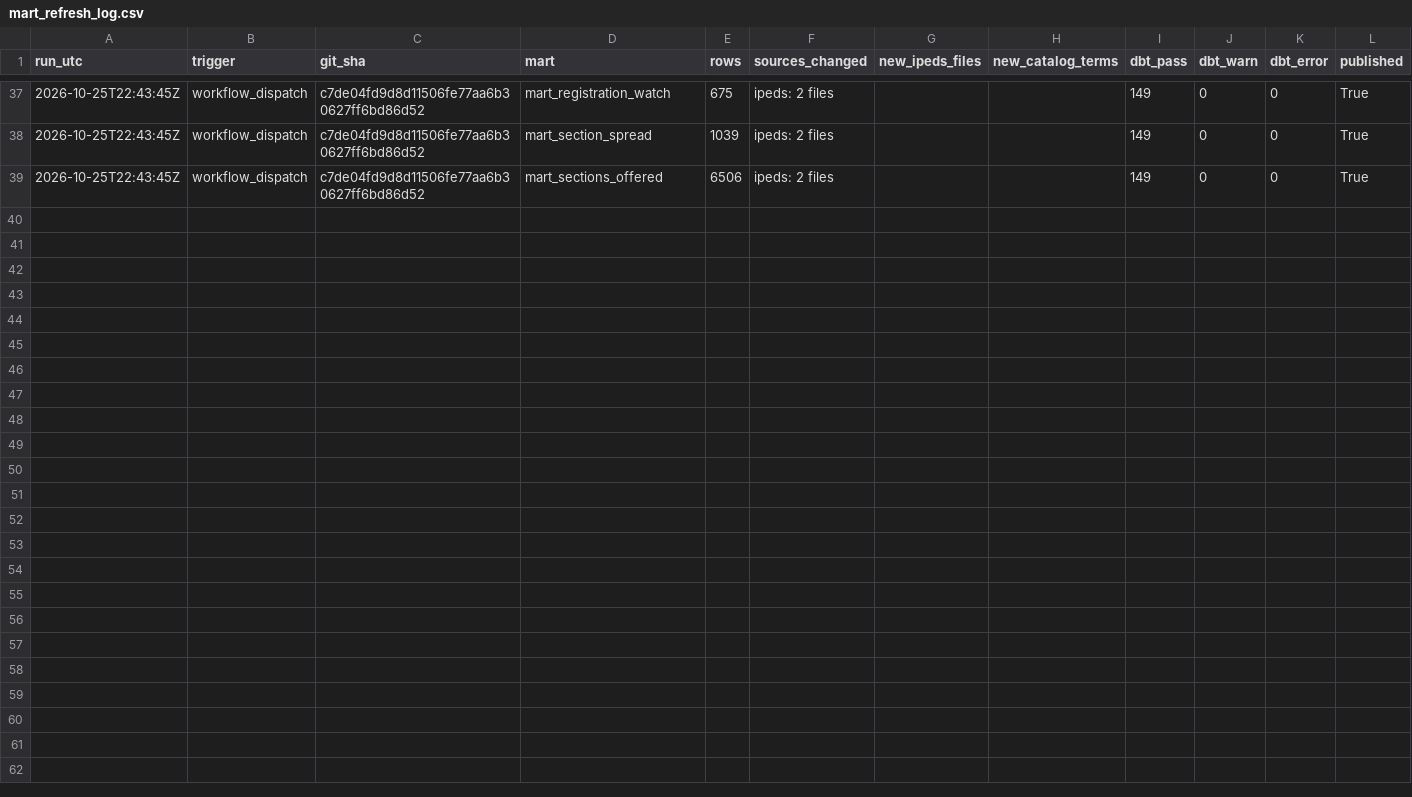
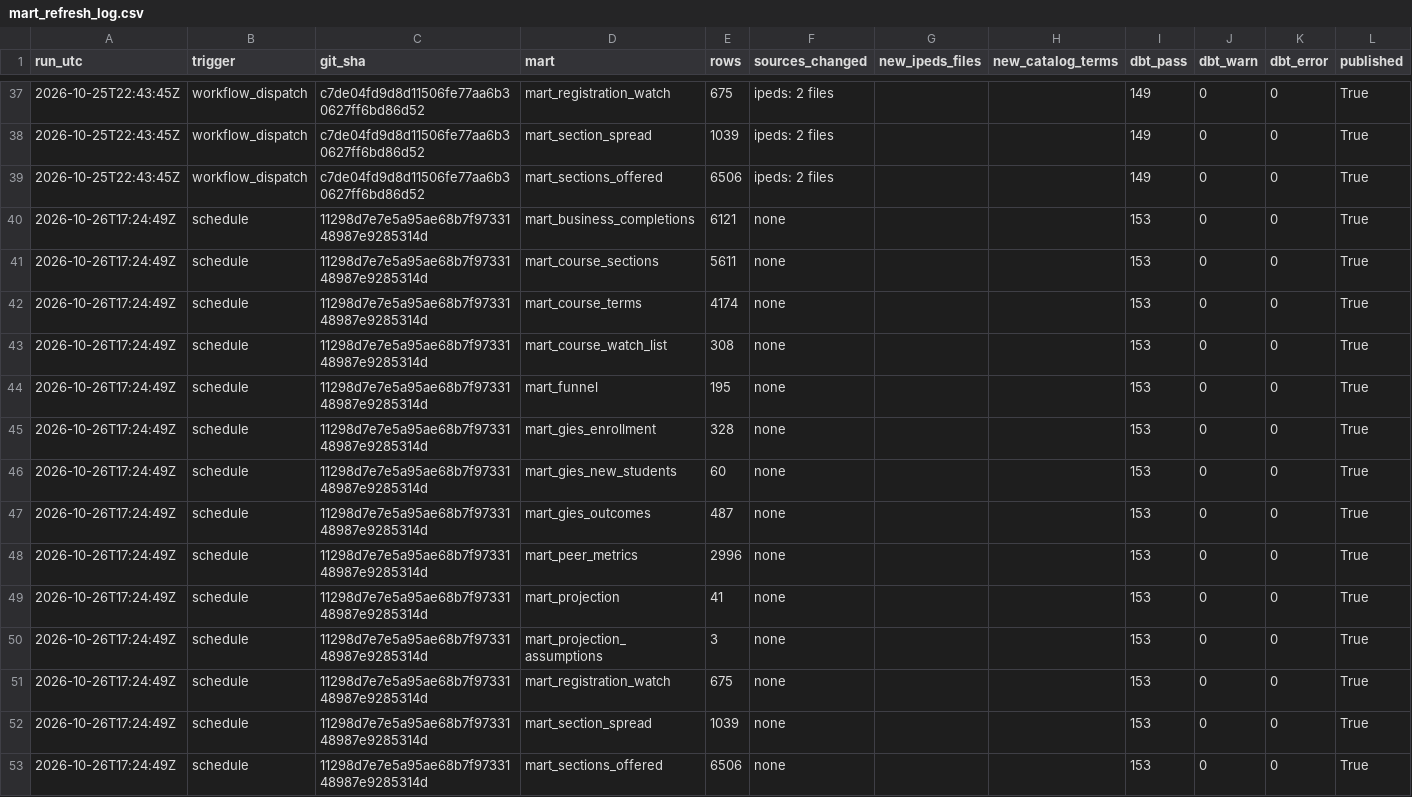
Before and after one commit to omvyas77/program-health, a CSV file: data/marts/mart_refresh_log.csv, drawn as a sheet; only a part is shown, gaps mark what is left out.

```diff
--- a/data/marts/mart_refresh_log.csv
+++ b/data/marts/mart_refresh_log.csv
@@ -39 +39,15 @@ run_utc,trigger,git_sha,mart,rows,sources_changed,new_ipeds_files,new_catalog_te
 2026-10-25T22:43:45Z,workflow_dispatch,c7de04fd9d8d11506fe77aa6b30627ff6bd86d52,mart_sections_offered,6506,ipeds: 2 files,,,149,0,0,True
+2026-10-26T17:24:49Z,schedule,11298d7e7e5a95ae68b7f9733148987e9285314d,mart_business_completions,6121,none,,,153,0,0,True
+2026-10-26T17:24:49Z,schedule,11298d7e7e5a95ae68b7f9733148987e9285314d,mart_course_sections,5611,none,,,153,0,0,True
+2026-10-26T17:24:49Z,schedule,11298d7e7e5a95ae68b7f9733148987e9285314d,mart_course_terms,4174,none,,,153,0,0,True
+2026-10-26T17:24:49Z,schedule,11298d7e7e5a95ae68b7f9733148987e9285314d,mart_course_watch_list,308,none,,,153,0,0,True
+2026-10-26T17:24:49Z,schedule,11298d7e7e5a95ae68b7f9733148987e9285314d,mart_funnel,195,none,,,153,0,0,True
+2026-10-26T17:24:49Z,schedule,11298d7e7e5a95ae68b7f9733148987e9285314d,mart_gies_enrollment,328,none,,,153,0,0,True
+2026-10-26T17:24:49Z,schedule,11298d7e7e5a95ae68b7f9733148987e9285314d,mart_gies_new_students,60,none,,,153,0,0,True
+2026-10-26T17:24:49Z,schedule,11298d7e7e5a95ae68b7f9733148987e9285314d,mart_gies_outcomes,487,none,,,153,0,0,True
+2026-10-26T17:24:49Z,schedule,11298d7e7e5a95ae68b7f9733148987e9285314d,mart_peer_metrics,2996,none,,,153,0,0,True
+2026-10-26T17:24:49Z,schedule,11298d7e7e5a95ae68b7f9733148987e9285314d,mart_projection,41,none,,,153,0,0,True
+2026-10-26T17:24:49Z,schedule,11298d7e7e5a95ae68b7f9733148987e9285314d,mart_projection_assumptions,3,none,,,153,0,0,True
+2026-10-26T17:24:49Z,schedule,11298d7e7e5a95ae68b7f9733148987e9285314d,mart_registration_watch,675,none,,,153,0,0,True
+2026-10-26T17:24:49Z,schedule,11298d7e7e5a95ae68b7f9733148987e9285314d,mart_section_spread,1039,none,,,153,0,0,True
+2026-10-26T17:24:49Z,schedule,11298d7e7e5a95ae68b7f9733148987e9285314d,mart_sections_offered,6506,none,,,153,0,0,True
```
Also changed, not shown: 2 other files.
